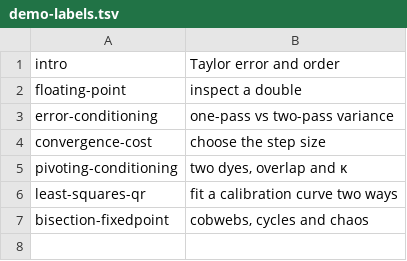
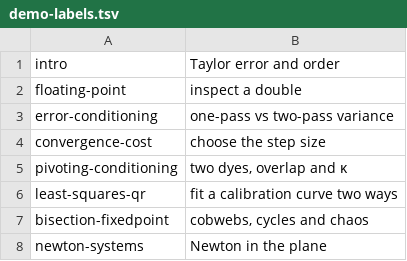
Before and after one commit to henriksson-lab/course_numericanalysis, a TSV file: plan/demo-labels.tsv, drawn as a sheet.

Commit message:
Pass 1: unit 7 demo (newton2d)

```diff
--- a/plan/demo-labels.tsv
+++ b/plan/demo-labels.tsv
@@ -7 +7,2 @@ least-squares-qr	fit a calibration curve two ways
 bisection-fixedpoint	cobwebs, cycles and chaos
+newton-systems	Newton in the plane
```
Also changed, not shown: 52 other files.
